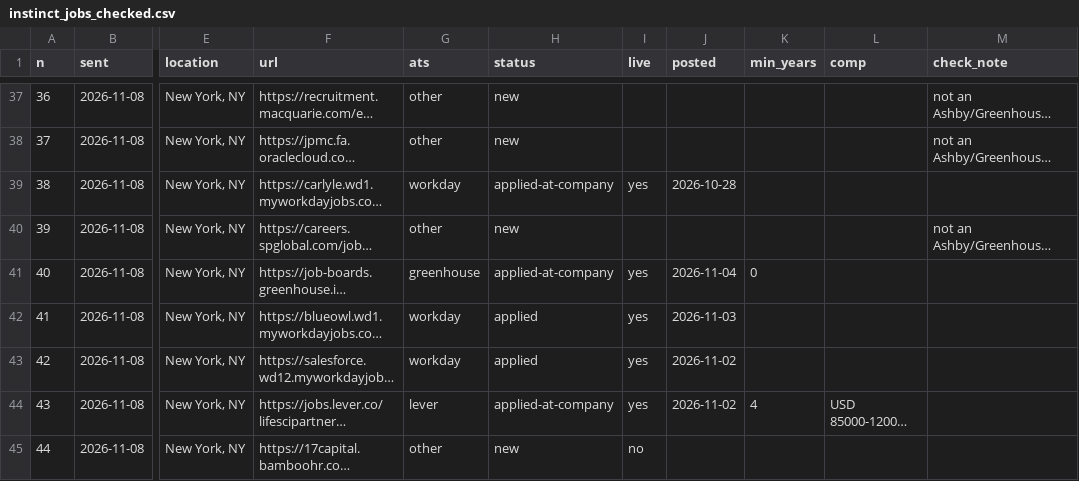
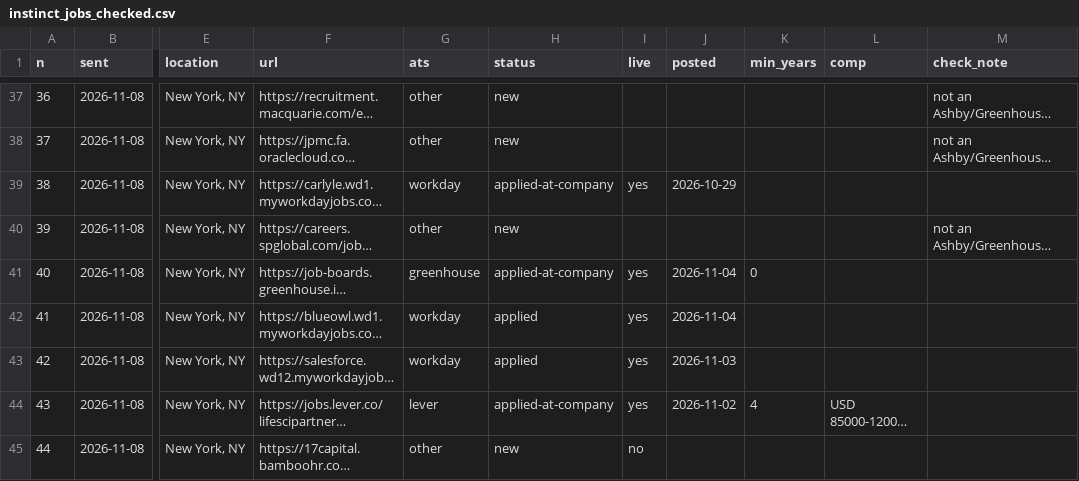
Before and after one commit to arjuna2204/job-agent, a CSV file: data/instinct_jobs_checked.csv, drawn as a sheet; only a part is shown, gaps mark what is left out; long unchanged cells end in …; the diff covers the shown part only; the diff names each change by its address in the sheet, - before the commit and + after, or states it on an @@ line.

```diff
--- a/data/instinct_jobs_checked.csv
+++ b/data/instinct_jobs_checked.csv
-J39 (posted): 2026-10-28
+J39 (posted): 2026-10-29
-J42 (posted): 2026-11-03
+J42 (posted): 2026-11-04
-J43 (posted): 2026-11-02
+J43 (posted): 2026-11-03
```
Also changed, not shown: 11 edited cells elsewhere in this file, data/open_matches.csv, 1 other file.
